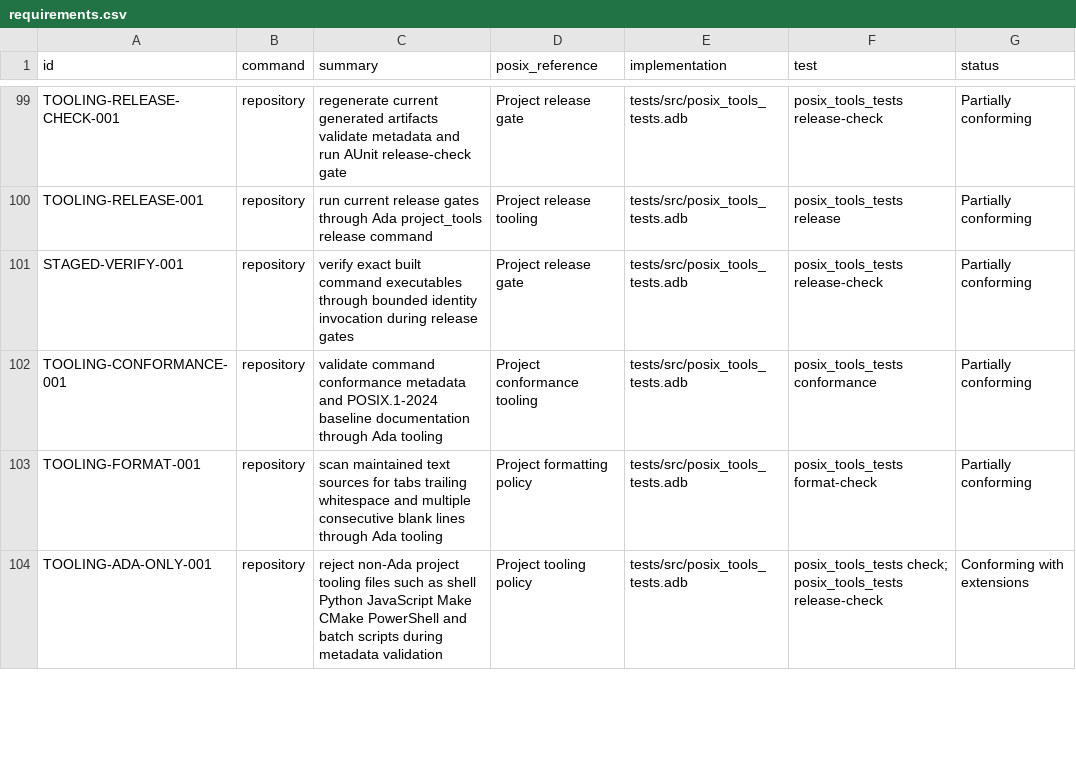
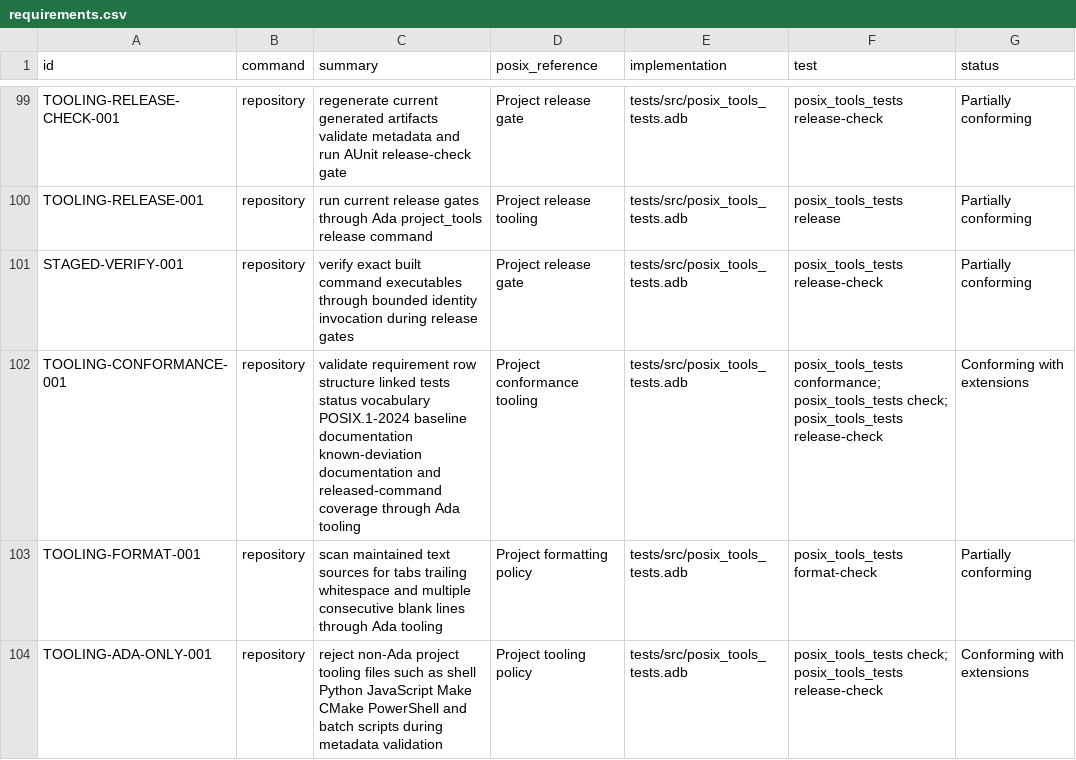
Before and after one commit to bracke/posix_tools, a CSV file: generated/requirements.csv, drawn as a sheet; only a part is shown, gaps mark what is left out.

Commit message:
Strengthen conformance registry checks

```diff
--- a/generated/requirements.csv
+++ b/generated/requirements.csv
@@ -101,3 +101,3 @@ TOOLING-RELEASE-001,repository,run current release gates through Ada project_too
 STAGED-VERIFY-001,repository,verify exact built command executables through bounded identity invocation during release gates,Project release gate,tests/src/posix_tools_tests.adb,posix_tools_tests release-check,Partially conforming
-TOOLING-CONFORMANCE-001,repository,validate command conformance metadata and POSIX.1-2024 baseline documentation through Ada tooling,Project conformance tooling,tests/src/posix_tools_tests.adb,posix_tools_tests conformance,Partially conforming
+TOOLING-CONFORMANCE-001,repository,validate requirement row structure linked tests status vocabulary POSIX.1-2024 baseline documentation known-deviation documentation and released-command coverage through Ada tooling,Project conformance tooling,tests/src/posix_tools_tests.adb,posix_tools_tests conformance; posix_tools_tests check; posix_tools_tests release-check,Conforming with extensions
 TOOLING-FORMAT-001,repository,scan maintained text sources for tabs trailing whitespace and multiple consecutive blank lines through Ada tooling,Project formatting policy,tests/src/posix_tools_tests.adb,posix_tools_tests format-check,Partially conforming
```
Also changed, not shown: 3 other files.
